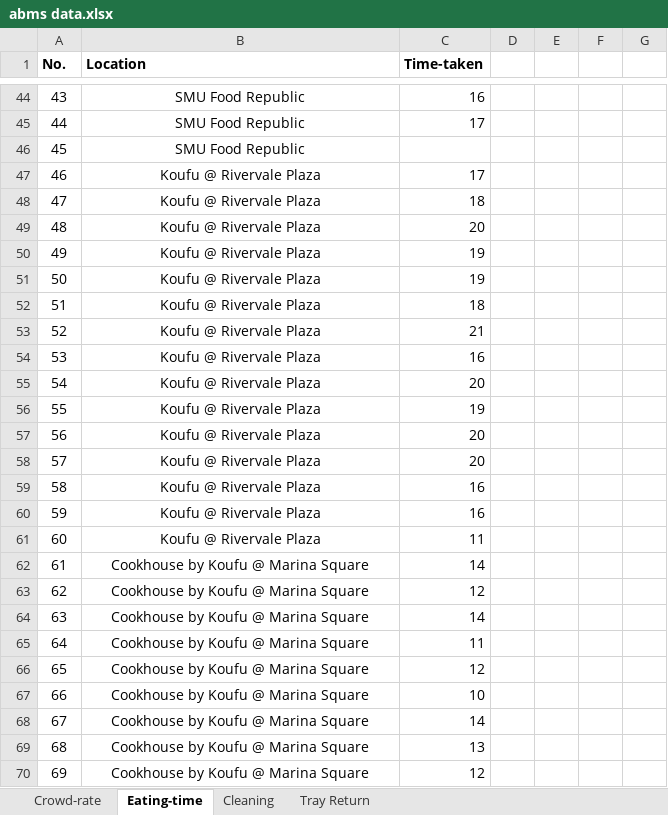
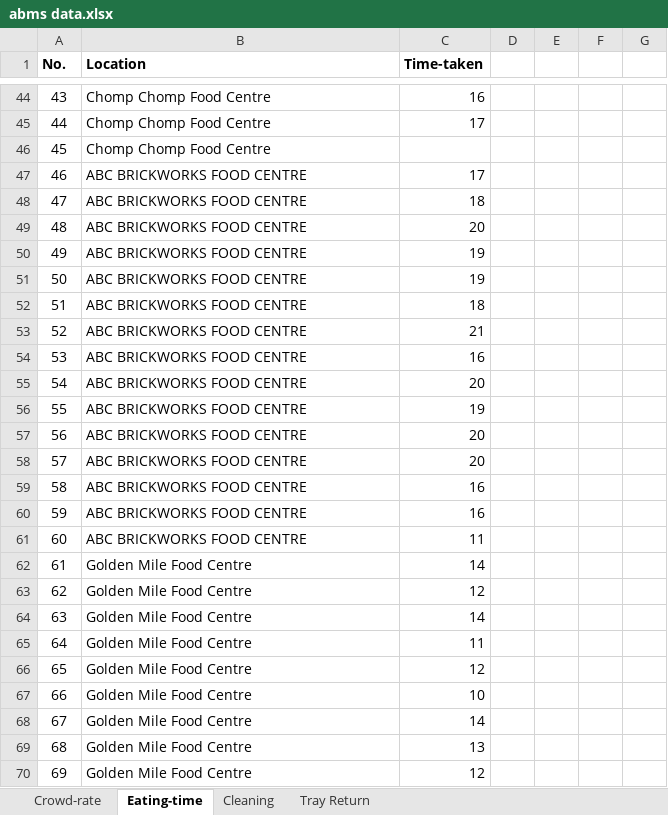
Before and after one commit to ngjunxiang/ABMS-T9, an Excel workbook: abms data.xlsx, sheet Eating-time, drawn as a sheet; only a part is shown, gaps mark what is left out; values as stored, in another font and other column widths than the file's, no borders; the diff covers the shown part only; the diff names each change by its address in the sheet, - before the commit and + after, or states it on an @@ line.

```diff
--- a/abms data.xlsx (sheet Eating-time)
+++ b/abms data.xlsx (sheet Eating-time)
-B44:B70 alignment: center
+B44:B70 alignment: left
-B44:B46 (Location): SMU Food Republic
+B44:B46 (Location): Chomp Chomp Food Centre
-B47:B61 (Location): Koufu @ Rivervale Plaza
+B47:B61 (Location): ABC BRICKWORKS FOOD CENTRE
-B62:B70 (Location): Cookhouse by Koufu @ Marina Square
+B62:B70 (Location): Golden Mile Food Centre
```
Also changed, not shown: 78 edited cells and cell formats elsewhere in this sheet, sheet Cleaning, sheet Crowd-rate, sheet Tray Return.
